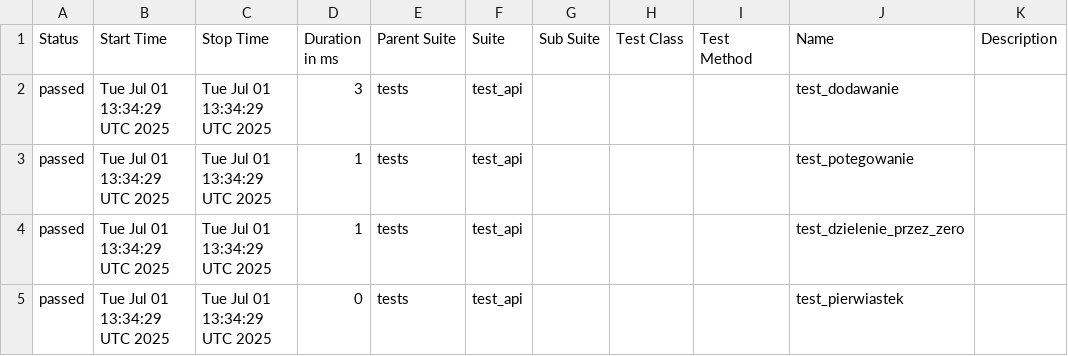
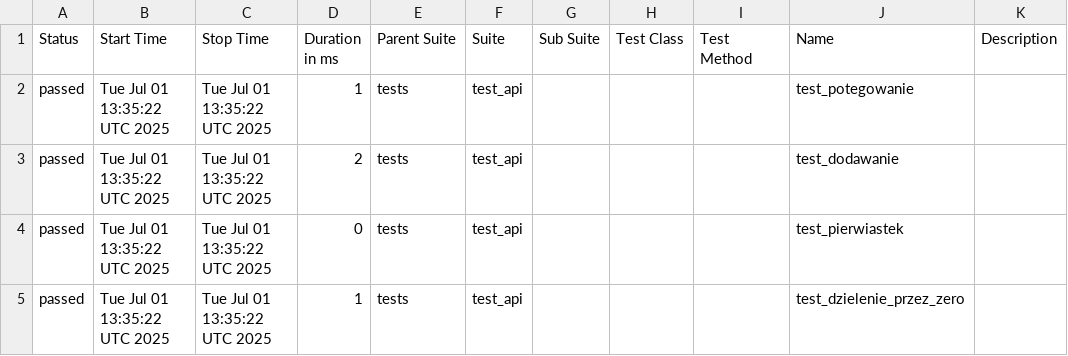
Before and after one commit to paulatrzcinska/NDABO, a CSV file: data/suites.csv, drawn as a sheet.

```diff
--- a/data/suites.csv
+++ b/data/suites.csv
@@ -1,5 +1,5 @@
 "Status","Start Time","Stop Time","Duration in ms","Parent Suite","Suite","Sub Suite","Test Class","Test Method","Name","Description"
-"passed","Tue Jul 01 13:34:29 UTC 2025","Tue Jul 01 13:34:29 UTC 2025","3","tests","test_api","","","","test_dodawanie",""
-"passed","Tue Jul 01 13:34:29 UTC 2025","Tue Jul 01 13:34:29 UTC 2025","1","tests","test_api","","","","test_potegowanie",""
-"passed","Tue Jul 01 13:34:29 UTC 2025","Tue Jul 01 13:34:29 UTC 2025","1","tests","test_api","","","","test_dzielenie_przez_zero",""
-"passed","Tue Jul 01 13:34:29 UTC 2025","Tue Jul 01 13:34:29 UTC 2025","0","tests","test_api","","","","test_pierwiastek",""
+"passed","Tue Jul 01 13:35:22 UTC 2025","Tue Jul 01 13:35:22 UTC 2025","1","tests","test_api","","","","test_potegowanie",""
+"passed","Tue Jul 01 13:35:22 UTC 2025","Tue Jul 01 13:35:22 UTC 2025","2","tests","test_api","","","","test_dodawanie",""
+"passed","Tue Jul 01 13:35:22 UTC 2025","Tue Jul 01 13:35:22 UTC 2025","0","tests","test_api","","","","test_pierwiastek",""
+"passed","Tue Jul 01 13:35:22 UTC 2025","Tue Jul 01 13:35:22 UTC 2025","1","tests","test_api","","","","test_dzielenie_przez_zero",""
```
Also changed, not shown: 22 other files.
